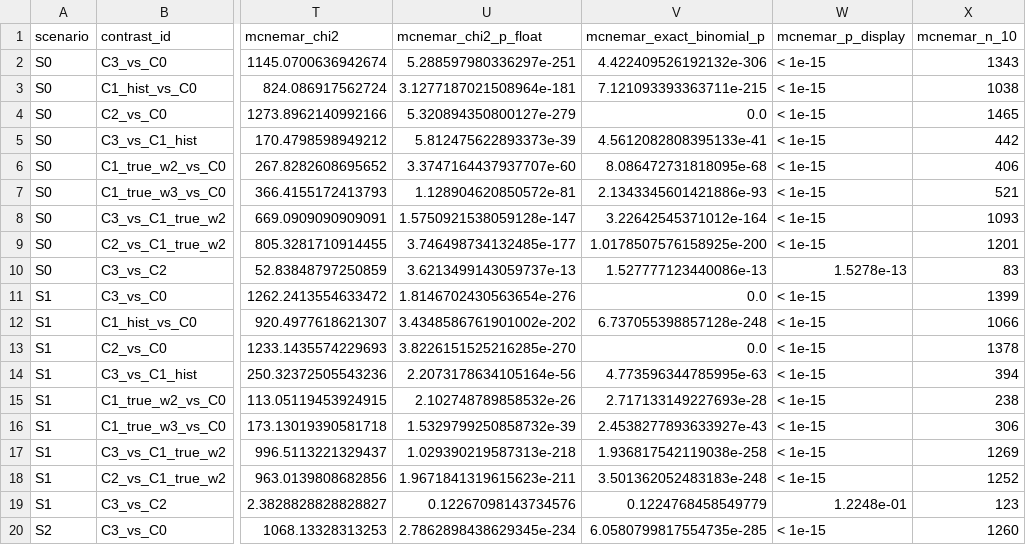
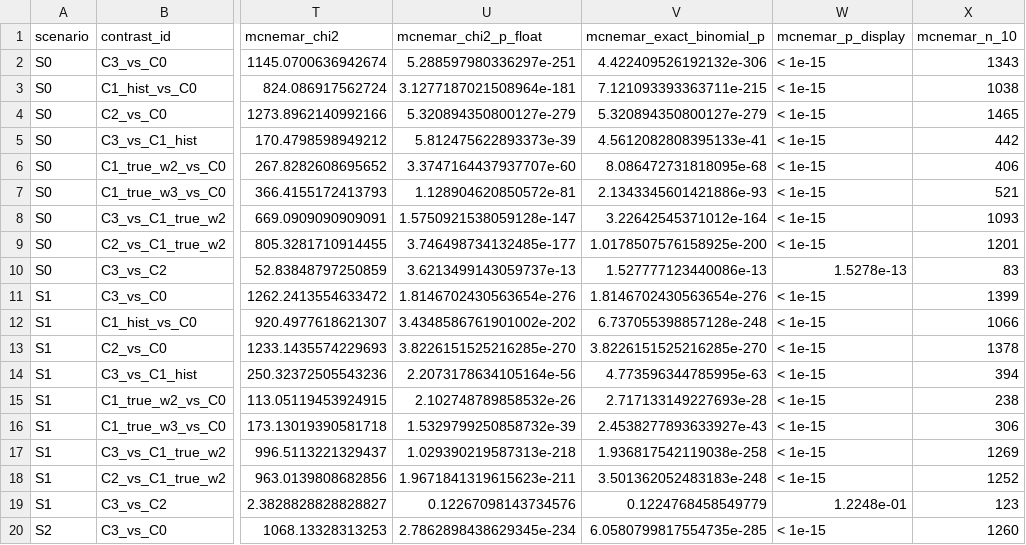
Before and after one commit to CSrajput-ux/brain-tumor-prediction-using-deep-leaning, a CSV file: remaining_work_audit/task5_synchronized_bootstrap_b25000.csv, drawn as a sheet; only a part is shown, gaps mark what is left out; the diff names each change by its address in the sheet, - before the commit and + after, or states it on an @@ line.

```diff
--- a/remaining_work_audit/task5_synchronized_bootstrap_b25000.csv
+++ b/remaining_work_audit/task5_synchronized_bootstrap_b25000.csv
-V4 (mcnemar_exact_binomial_p): 0.0
+V4 (mcnemar_exact_binomial_p): 5.320894350800127e-279
-V11 (mcnemar_exact_binomial_p): 0.0
+V11 (mcnemar_exact_binomial_p): 1.8146702430563654e-276
-V13 (mcnemar_exact_binomial_p): 0.0
+V13 (mcnemar_exact_binomial_p): 3.8226151525216285e-270
```
Also changed, not shown: publication/manuscript_v1/tables/table6_canonical_contrasts.csv, publication/manuscript_v1/tables/table8_claim_evidence_matrix.csv, 20 other files.
